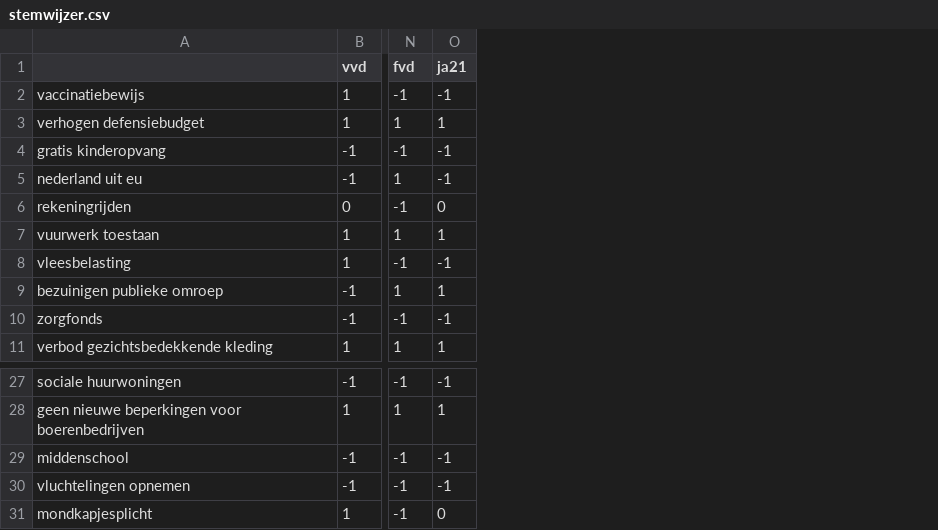
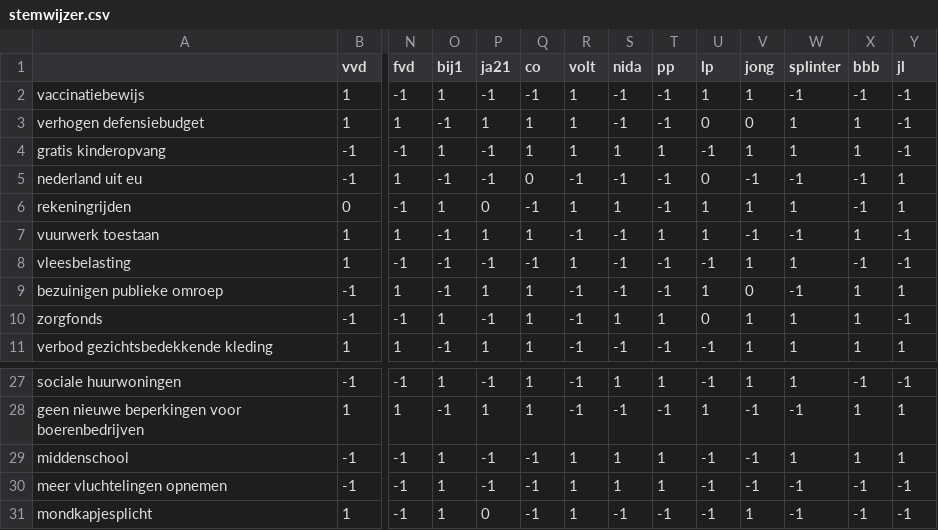
Before and after one commit to luukhopman/political-compass, a CSV file: data/stemwijzer.csv, drawn as a sheet; only a part is shown, gaps mark what is left out; the diff names each change by its address in the sheet, - before the commit and + after, or states it on an @@ line.

```diff
--- a/data/stemwijzer.csv
+++ b/data/stemwijzer.csv
+column O (bij1), rows 2-11: 1 | -1 | 1 | -1 | 1 | -1 | -1 | -1 | 1 | -1; rows 27-31: 1 | -1 | 1 | 1 | 1
+column Q (co), rows 2-11: -1 | 1 | 1 | 0 | -1 | 1 | -1 | 1 | 1 | 1; rows 27-31: 1 | 1 | -1 | -1 | -1
+column R (volt), rows 2-11: 1 | 1 | 1 | -1 | 1 | -1 | 1 | -1 | -1 | -1; rows 27-31: -1 | -1 | 1 | 1 | 1
+column S (nida), rows 2-11: -1 | -1 | 1 | -1 | 1 | -1 | -1 | -1 | 1 | -1; rows 27-31: 1 | -1 | 1 | 1 | -1
+column T (pp), rows 2-11: -1 | -1 | 1 | -1 | -1 | 1 | -1 | -1 | 1 | -1; rows 27-31: 1 | -1 | 1 | 1 | -1
+column U (lp), rows 2-11: 1 | 0 | -1 | 0 | 1 | 1 | -1 | 1 | 0 | -1; rows 27-31: -1 | 1 | -1 | -1 | -1
+column V (jong), rows 2-11: 1 | 0 | 1 | -1 | 1 | -1 | 1 | 0 | 1 | 1; rows 27-31: 1 | -1 | -1 | -1 | 1
+column W (splinter), rows 2-11: -1 | 1 | 1 | -1 | 1 | -1 | 1 | -1 | 1 | 1; rows 27-31: 1 | -1 | 1 | -1 | -1
+column X (bbb), rows 2-11: -1 | 1 | 1 | -1 | -1 | 1 | -1 | 1 | 1 | 1; rows 27-31: -1 | 1 | 1 | -1 | -1
+column Y (jl), rows 2-11: -1 | -1 | -1 | 1 | 1 | -1 | -1 | 1 | -1 | 1; rows 27-31: -1 | 1 | 1 | -1 | -1
-A30: vluchtelingen opnemen
+A30: meer vluchtelingen opnemen
```
Also changed, not shown: 17 other files.
